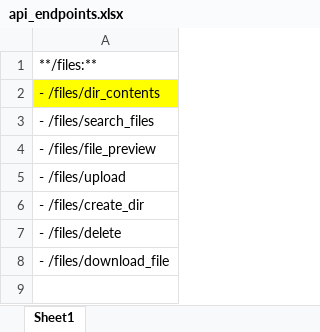
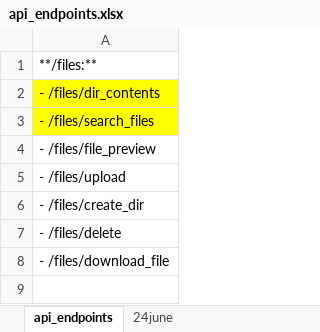
Before and after one commit to faizanxgp/benyon_sports_old, an Excel workbook: misc/api_endpoints.xlsx, sheet api_endpoints, drawn as a sheet; only a part is shown; values as stored, in another font and other column widths than the file's, no borders; the diff names each change by its address in the sheet, - before the commit and + after, or states it on an @@ line.

```diff
--- a/misc/api_endpoints.xlsx (sheet api_endpoints)
+++ b/misc/api_endpoints.xlsx (sheet api_endpoints)
-sheet tab: Sheet1
+sheet tab: api_endpoints
+sheet tab: 24june
-A3 fill: none
+A3 fill: #FFFF00
```
